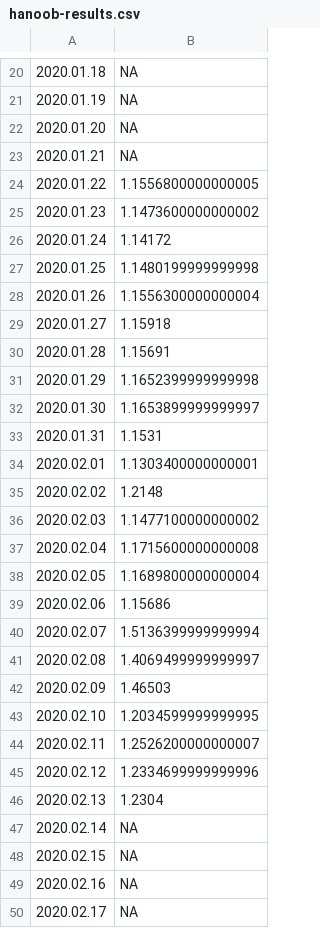
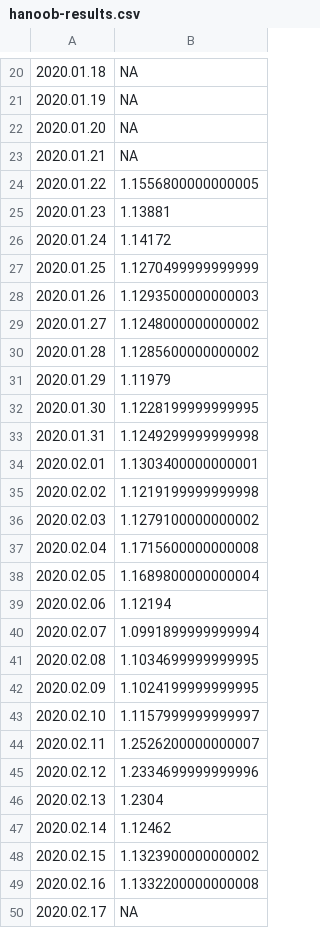
Before and after one commit to mozilla-mobile/fenix-nightly-perftest-results, a CSV file: hanoob-results.csv, drawn as a sheet; only a part is shown, gaps mark what is left out.

```diff
--- a/hanoob-results.csv
+++ b/hanoob-results.csv
@@ -24,21 +24,21 @@
 2020.01.22, 1.1556800000000005
-2020.01.23, 1.1473600000000002
+2020.01.23, 1.13881
 2020.01.24, 1.14172
-2020.01.25, 1.1480199999999998
-2020.01.26, 1.1556300000000004
-2020.01.27, 1.15918
-2020.01.28, 1.15691
-2020.01.29, 1.1652399999999998
-2020.01.30, 1.1653899999999997
-2020.01.31, 1.1531
+2020.01.25, 1.1270499999999999
+2020.01.26, 1.1293500000000003
+2020.01.27, 1.1248000000000002
+2020.01.28, 1.1285600000000002
+2020.01.29, 1.11979
+2020.01.30, 1.1228199999999995
+2020.01.31, 1.1249299999999998
 2020.02.01, 1.1303400000000001
-2020.02.02, 1.2148
-2020.02.03, 1.1477100000000002
+2020.02.02, 1.1219199999999998
+2020.02.03, 1.1279100000000002
 2020.02.04, 1.1715600000000008
 2020.02.05, 1.1689800000000004
-2020.02.06, 1.15686
-2020.02.07, 1.5136399999999994
-2020.02.08, 1.4069499999999997
-2020.02.09, 1.46503
-2020.02.10, 1.2034599999999995
+2020.02.06, 1.12194
+2020.02.07, 1.0991899999999994
+2020.02.08, 1.1034699999999995
+2020.02.09, 1.1024199999999995
+2020.02.10, 1.1157999999999997
 2020.02.11, 1.2526200000000007
@@ -46,5 +46,5 @@
 2020.02.13, 1.2304
-2020.02.14, NA
-2020.02.15, NA
-2020.02.16, NA
+2020.02.14, 1.12462
+2020.02.15, 1.1323900000000002
+2020.02.16, 1.1332200000000008
 2020.02.17, NA
```
Also changed, not shown: al-results.csv, ha-results.csv, 14 other files.
